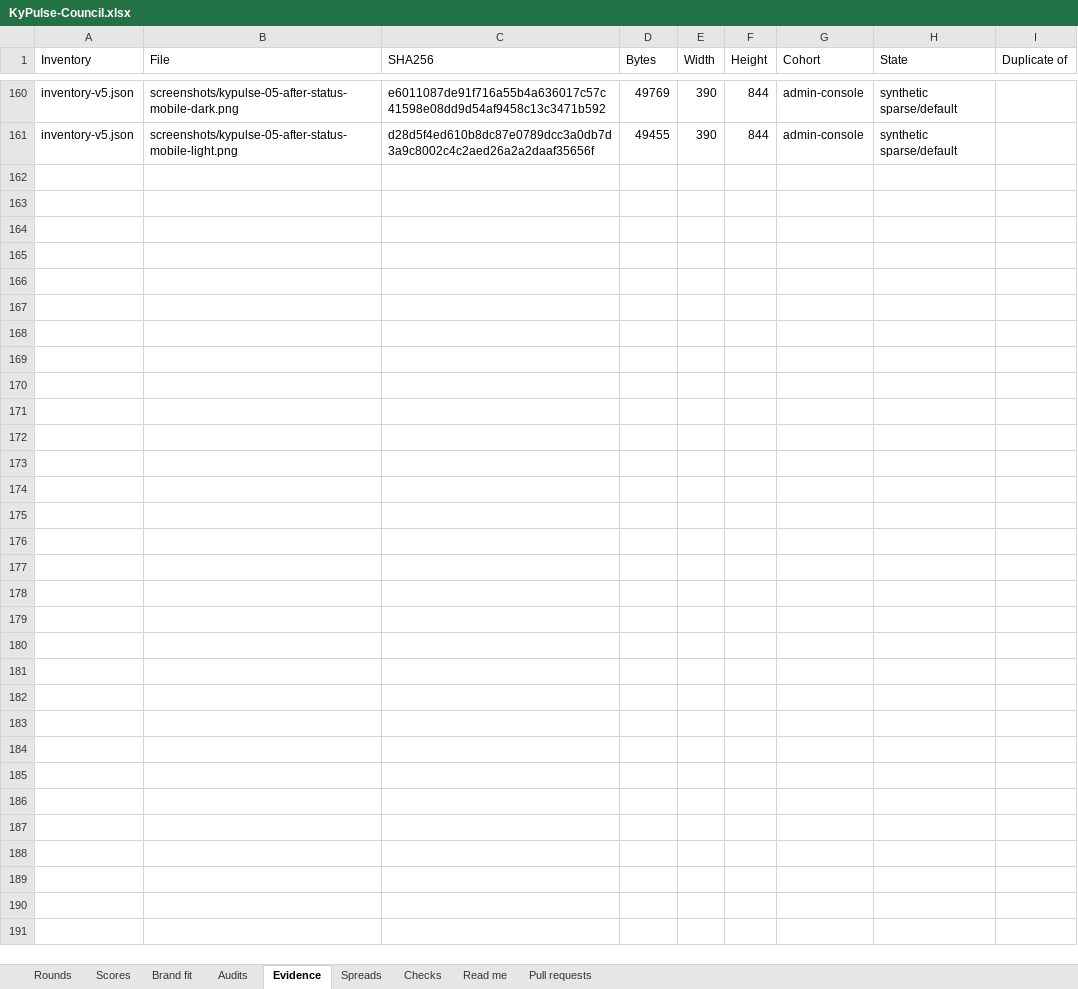
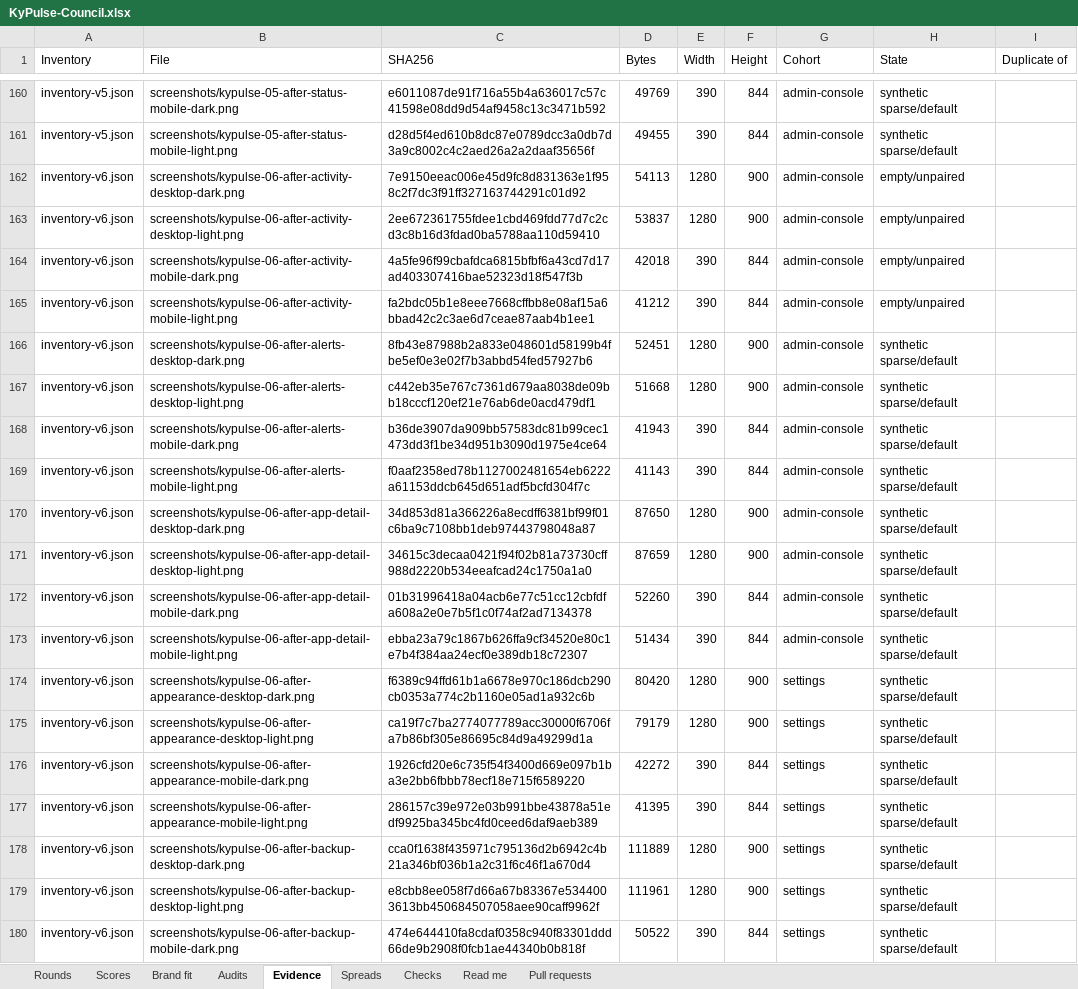
Before and after one commit to Busnes-app/KyPulse-server, an Excel workbook: docs/ui-pulse-eight/KyPulse-Council.xlsx, sheet Evidence, drawn as a sheet; only a part is shown, gaps mark what is left out; values as stored, in another font and other column widths than the file's, no borders; the diff covers the shown part only; the diff names each change by its address in the sheet, - before the commit and + after, or states it on an @@ line.

Commit message:
record pulse font-race audit and round six evidence
Preserve both round five reports and independent score drift, and pin all 32 round six originals to the committed navigation fix. Record the failing pre-fix regression, fresh local CI and native geometry without claiming pending browser or remote gates.

```diff
--- a/docs/ui-pulse-eight/KyPulse-Council.xlsx (sheet Evidence)
+++ b/docs/ui-pulse-eight/KyPulse-Council.xlsx (sheet Evidence)
+row 162: inventory-v6.json | screenshots/kypulse-06-after-activity-desktop-dark.png | 7e9150eeac006e45d9fc8d831363e1f958c2f7dc3f91ff327163744291c01d92 | 54113 | 1280 | 900 | admin-console | empty/unpaired
+row 163: inventory-v6.json | screenshots/kypulse-06-after-activity-desktop-light.png | 2ee672361755fdee1cbd469fdd77d7c2cd3c8b16d3fdad0ba5788aa110d59410 | 53837 | 1280 | 900 | admin-console | empty/unpaired
+row 164: inventory-v6.json | screenshots/kypulse-06-after-activity-mobile-dark.png | 4a5fe96f99cbafdca6815bfbf6a43cd7d17ad403307416bae52323d18f547f3b | 42018 | 390 | 844 | admin-console | empty/unpaired
+row 165: inventory-v6.json | screenshots/kypulse-06-after-activity-mobile-light.png | fa2bdc05b1e8eee7668cffbb8e08af15a6bbad42c2c3ae6d7ceae87aab4b1ee1 | 41212 | 390 | 844 | admin-console | empty/unpaired
+row 166: inventory-v6.json | screenshots/kypulse-06-after-alerts-desktop-dark.png | 8fb43e87988b2a833e048601d58199b4fbe5ef0e3e02f7b3abbd54fed57927b6 | 52451 | 1280 | 900 | admin-console | synthetic sparse/default
+row 167: inventory-v6.json | screenshots/kypulse-06-after-alerts-desktop-light.png | c442eb35e767c7361d679aa8038de09bb18cccf120ef21e76ab6de0acd479df1 | 51668 | 1280 | 900 | admin-console | synthetic sparse/default
+row 168: inventory-v6.json | screenshots/kypulse-06-after-alerts-mobile-dark.png | b36de3907da909bb57583dc81b99cec1473dd3f1be34d951b3090d1975e4ce64 | 41943 | 390 | 844 | admin-console | synthetic sparse/default
+row 169: inventory-v6.json | screenshots/kypulse-06-after-alerts-mobile-light.png | f0aaf2358ed78b1127002481654eb6222a61153ddcb645d651adf5bcfd304f7c | 41143 | 390 | 844 | admin-console | synthetic sparse/default
+row 170: inventory-v6.json | screenshots/kypulse-06-after-app-detail-desktop-dark.png | 34d853d81a366226a8ecdff6381bf99f01c6ba9c7108bb1deb97443798048a87 | 87650 | 1280 | 900 | admin-console | synthetic sparse/default
+row 171: inventory-v6.json | screenshots/kypulse-06-after-app-detail-desktop-light.png | 34615c3decaa0421f94f02b81a73730cff988d2220b534eeafcad24c1750a1a0 | 87659 | 1280 | 900 | admin-console | synthetic sparse/default
+row 172: inventory-v6.json | screenshots/kypulse-06-after-app-detail-mobile-dark.png | 01b31996418a04acb6e77c51cc12cbfdfa608a2e0e7b5f1c0f74af2ad7134378 | 52260 | 390 | 844 | admin-console | synthetic sparse/default
+row 173: inventory-v6.json | screenshots/kypulse-06-after-app-detail-mobile-light.png | ebba23a79c1867b626ffa9cf34520e80c1e7b4f384aa24ecf0e389db18c72307 | 51434 | 390 | 844 | admin-console | synthetic sparse/default
+row 174: inventory-v6.json | screenshots/kypulse-06-after-appearance-desktop-dark.png | f6389c94ffd61b1a6678e970c186dcb290cb0353a774c2b1160e05ad1a932c6b | 80420 | 1280 | 900 | settings | synthetic sparse/default
+row 175: inventory-v6.json | screenshots/kypulse-06-after-appearance-desktop-light.png | ca19f7c7ba2774077789acc30000f6706fa7b86bf305e86695c84d9a49299d1a | 79179 | 1280 | 900 | settings | synthetic sparse/default
+row 176: inventory-v6.json | screenshots/kypulse-06-after-appearance-mobile-dark.png | 1926cfd20e6c735f54f3400d669e097b1ba3e2bb6fbbb78ecf18e715f6589220 | 42272 | 390 | 844 | settings | synthetic sparse/default
+row 177: inventory-v6.json | screenshots/kypulse-06-after-appearance-mobile-light.png | 286157c39e972e03b991bbe43878a51edf9925ba345bc4fd0ceed6daf9aeb389 | 41395 | 390 | 844 | settings | synthetic sparse/default
+row 178: inventory-v6.json | screenshots/kypulse-06-after-backup-desktop-dark.png | cca0f1638f435971c795136d2b6942c4b21a346bf036b1a2c31f6c46f1a670d4 | 111889 | 1280 | 900 | settings | synthetic sparse/default
+row 179: inventory-v6.json | screenshots/kypulse-06-after-backup-desktop-light.png | e8cbb8ee058f7d66a67b83367e5344003613bb450684507058aee90caff9962f | 111961 | 1280 | 900 | settings | synthetic sparse/default
+row 180: inventory-v6.json | screenshots/kypulse-06-after-backup-mobile-dark.png | 474e644410fa8cdaf0358c940f83301ddd66de9b2908f0fcb1ae44340b0b818f | 50522 | 390 | 844 | settings | synthetic sparse/default
```
Also changed, not shown: 13 added rows elsewhere in this sheet, sheet Spreads, sheet Scores, sheet Brand fit, sheet Rounds, sheet Checks, sheet Audits, 1 more sheet, 55 other files.
